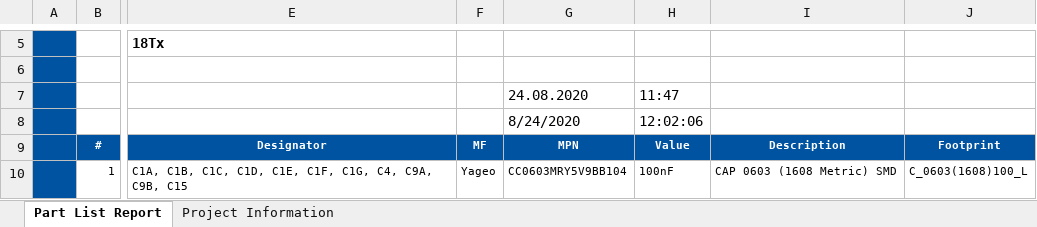
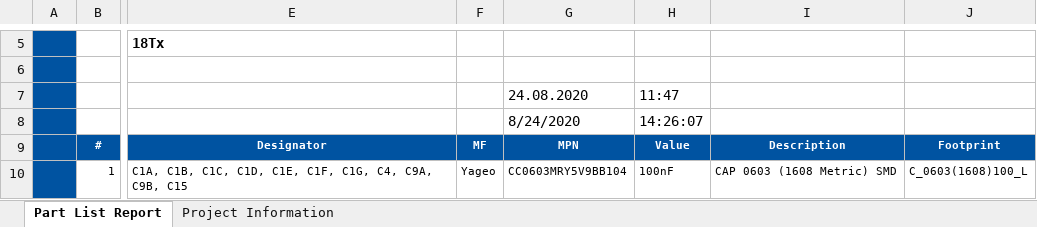
Before and after one commit to ultrazohm/uz_d_optical, an Excel workbook: Bestuecker_UZ_Digital_Optical_18Tx_14Tx4Rx_v3/BOM_Digital_Optical_18Tx_14Tx4Rx_3vxx_3v01.xlsx, sheet Part List Report, drawn as a sheet; only a part is shown, gaps mark what is left out; values as stored, in another font and other column widths than the file's, no borders; charts and pictures not drawn; the diff names each change by its address in the sheet, - before the commit and + after, or states it on an @@ line.

Commit message:
updated BOM for Haushofer

```diff
--- a/Bestuecker_UZ_Digital_Optical_18Tx_14Tx4Rx_v3/BOM_Digital_Optical_18Tx_14Tx4Rx_3vxx_3v01.xlsx (sheet Part List Report)
+++ b/Bestuecker_UZ_Digital_Optical_18Tx_14Tx4Rx_v3/BOM_Digital_Optical_18Tx_14Tx4Rx_3vxx_3v01.xlsx (sheet Part List Report)
-H8: 12:02:06
+H8: 14:26:07
```
